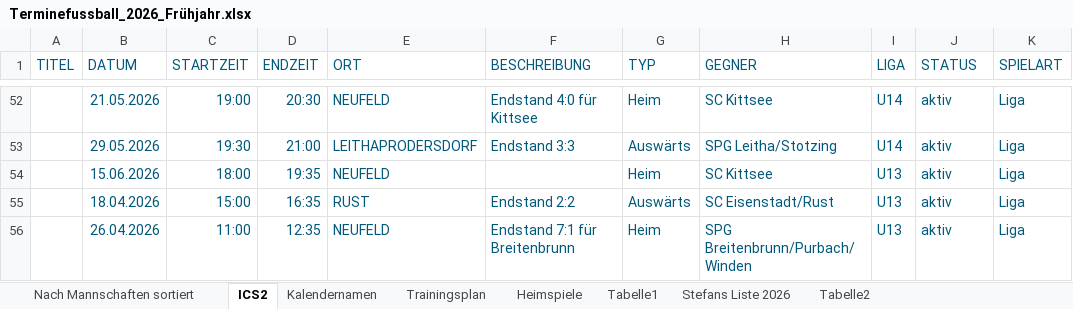
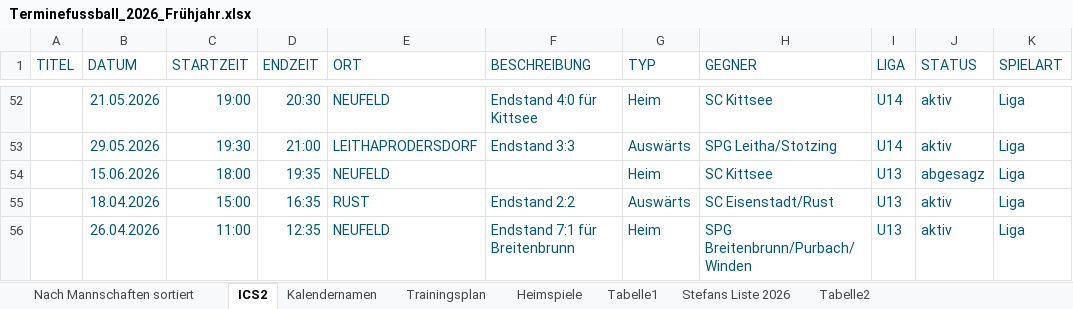
Before and after one commit to dtb-asv/asv-neufeld, an Excel workbook: Terminefussball_2026_Frühjahr.xlsx, sheet ICS2, drawn as a sheet; only a part is shown, gaps mark what is left out; values as stored, in another font and other column widths than the file's, no borders; the diff names each change by its address in the sheet, - before the commit and + after, or states it on an @@ line.

```diff
--- a/Terminefussball_2026_Frühjahr.xlsx (sheet ICS2)
+++ b/Terminefussball_2026_Frühjahr.xlsx (sheet ICS2)
-J54 (STATUS): aktiv
+J54 (STATUS): abgesagz
```
Also changed, not shown: 3 other files.
